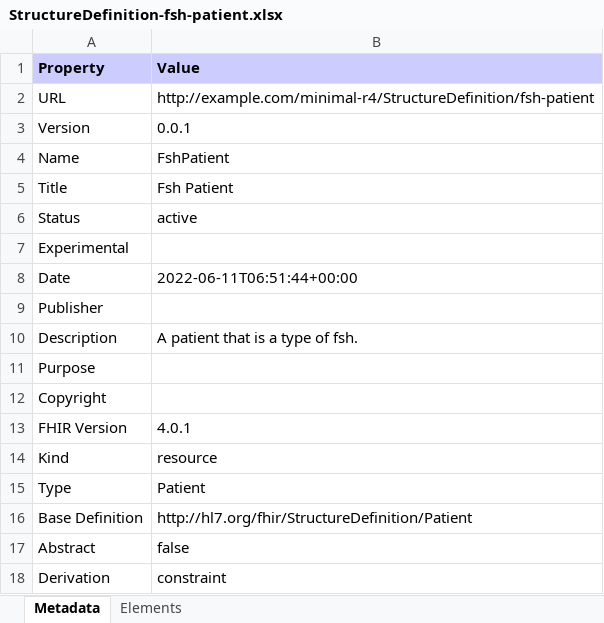
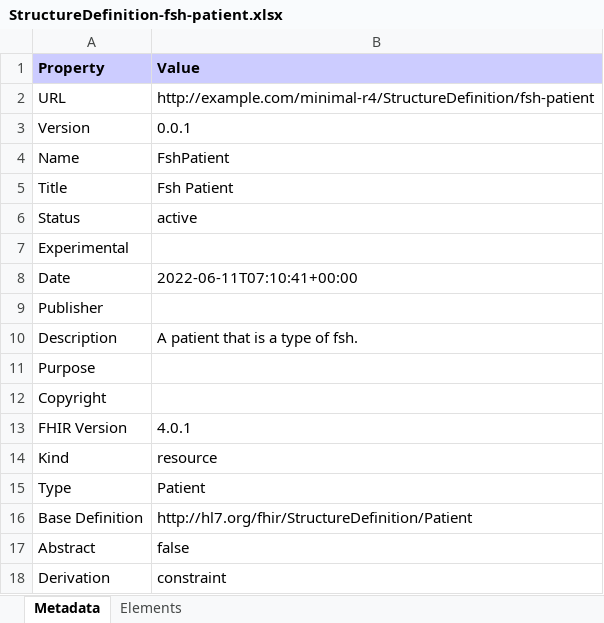
Before and after one commit to ShahimEssaid/fhir-demo-io, an Excel workbook: fw-ig/minimal-demo-r4/branch/dev/StructureDefinition-fsh-patient.xlsx, sheet Metadata, drawn as a sheet; values as stored, in another font and other column widths than the file's, no borders; the diff names each change by its address in the sheet, - before the commit and + after, or states it on an @@ line.

Commit message:
IG: ShahimEssaid/fhir-demo, ref: dev  run_id: 2479144723, run_number: 7, run_attempt: 1 with branch SHA: 007b3e9f47102ab875a31cc9a138f5c0d570e224 and merge SHA:

```diff
--- a/fw-ig/minimal-demo-r4/branch/dev/StructureDefinition-fsh-patient.xlsx (sheet Metadata)
+++ b/fw-ig/minimal-demo-r4/branch/dev/StructureDefinition-fsh-patient.xlsx (sheet Metadata)
-B8 (Value): 2022-06-11T06:51:44+00:00
+B8 (Value): 2022-06-11T07:10:41+00:00
```
Also changed, not shown: fw-ig/minimal-demo-r4/branch/dev/StructureDefinition-r4-patient.xlsx, fw-ig/minimal-demo-r4/branch/dev/observations-summary.xlsx, 51 other files.
